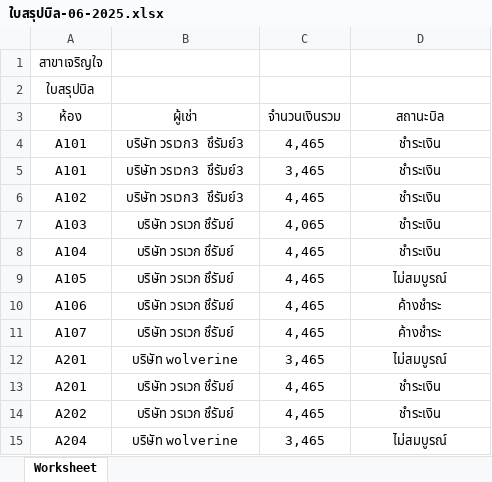
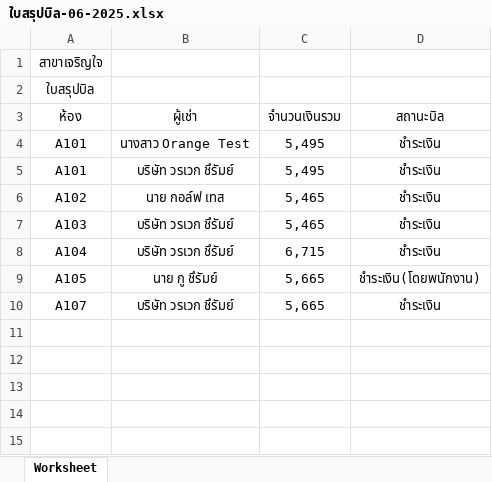
Before and after one commit to worawek-wek/Mike, an Excel workbook: public/upload/export_excel/ใบสรุปบิล-06-2025.xlsx, sheet Worksheet, drawn as a sheet; values as stored, in another font and other column widths than the file's, no borders; removed rows and columns are numbered as before the commit, all else as after; the diff names each change by its address in the sheet, - before the commit and + after, or states it on an @@ line.

```diff
--- a/public/upload/export_excel/ใบสรุปบิล-06-2025.xlsx (sheet Worksheet)
+++ b/public/upload/export_excel/ใบสรุปบิล-06-2025.xlsx (sheet Worksheet)
-B4 (ผู้เช่า): บริษัท วรเวก3 ชึรัมย์3
+B4 (ผู้เช่า): นางสาว Orange Test
-C4 (จำนวนเงินรวม): 4,465
+C4 (จำนวนเงินรวม): 5,495
-B5 (ผู้เช่า): บริษัท วรเวก3 ชึรัมย์3
+B5 (ผู้เช่า): บริษัท วรเวก ชึรัมย์
-C5 (จำนวนเงินรวม): 3,465
+C5 (จำนวนเงินรวม): 5,495
-B6 (ผู้เช่า): บริษัท วรเวก3 ชึรัมย์3
+B6 (ผู้เช่า): นาย กอล์ฟ เทส
-C6 (จำนวนเงินรวม): 4,465
+C6 (จำนวนเงินรวม): 5,465
-C7 (จำนวนเงินรวม): 4,065
+C7 (จำนวนเงินรวม): 5,465
-C8 (จำนวนเงินรวม): 4,465
+C8 (จำนวนเงินรวม): 6,715
-B9 (ผู้เช่า): บริษัท วรเวก ชึรัมย์
+B9 (ผู้เช่า): นาย กู ชึรัมย์
-C9 (จำนวนเงินรวม): 4,465
+C9 (จำนวนเงินรวม): 5,665
-D9 (สถานะบิล): ไม่สมบูรณ์
+D9 (สถานะบิล): ชำระเงิน(โดยพนักงาน)
-row 10: A106 | บริษัท วรเวก ชึรัมย์ | 4,465 | ค้างชำระ
-C10 (จำนวนเงินรวม): 4,465
+C10 (จำนวนเงินรวม): 5,665
-D10 (สถานะบิล): ค้างชำระ
+D10 (สถานะบิล): ชำระเงิน
-row 12: A201 | บริษัท wolverine | 3,465 | ไม่สมบูรณ์
-row 13: A201 | บริษัท วรเวก ชึรัมย์ | 4,465 | ชำระเงิน
-row 14: A202 | บริษัท วรเวก ชึรัมย์ | 4,465 | ชำระเงิน
-row 15: A204 | บริษัท wolverine | 3,465 | ไม่สมบูรณ์
```
Also changed, not shown: public/upload/export_excel/all-06-2025.xlsx, 7 other files.
